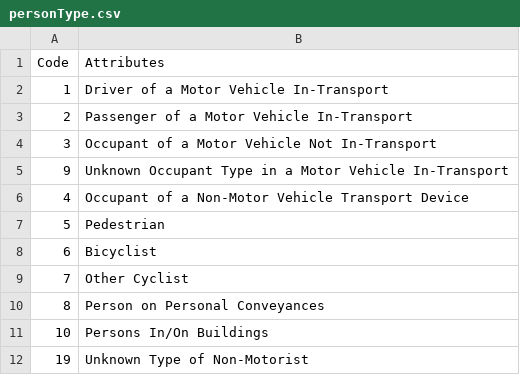
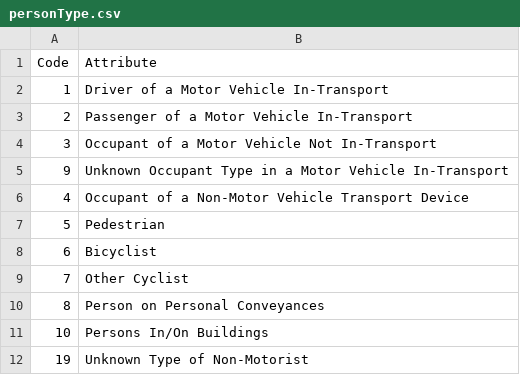
Before and after one commit to tvijaya/motor-vehicle-crashes-groupProject, a CSV file: FARS2016NationalCSV/personType.csv, drawn as a sheet.

```diff
--- a/FARS2016NationalCSV/personType.csv
+++ b/FARS2016NationalCSV/personType.csv
@@ -1,2 +1,2 @@
-Code,Attributes
+Code,Attribute
 1,Driver of a Motor Vehicle In-Transport
```
Also changed, not shown: 5 other files.
